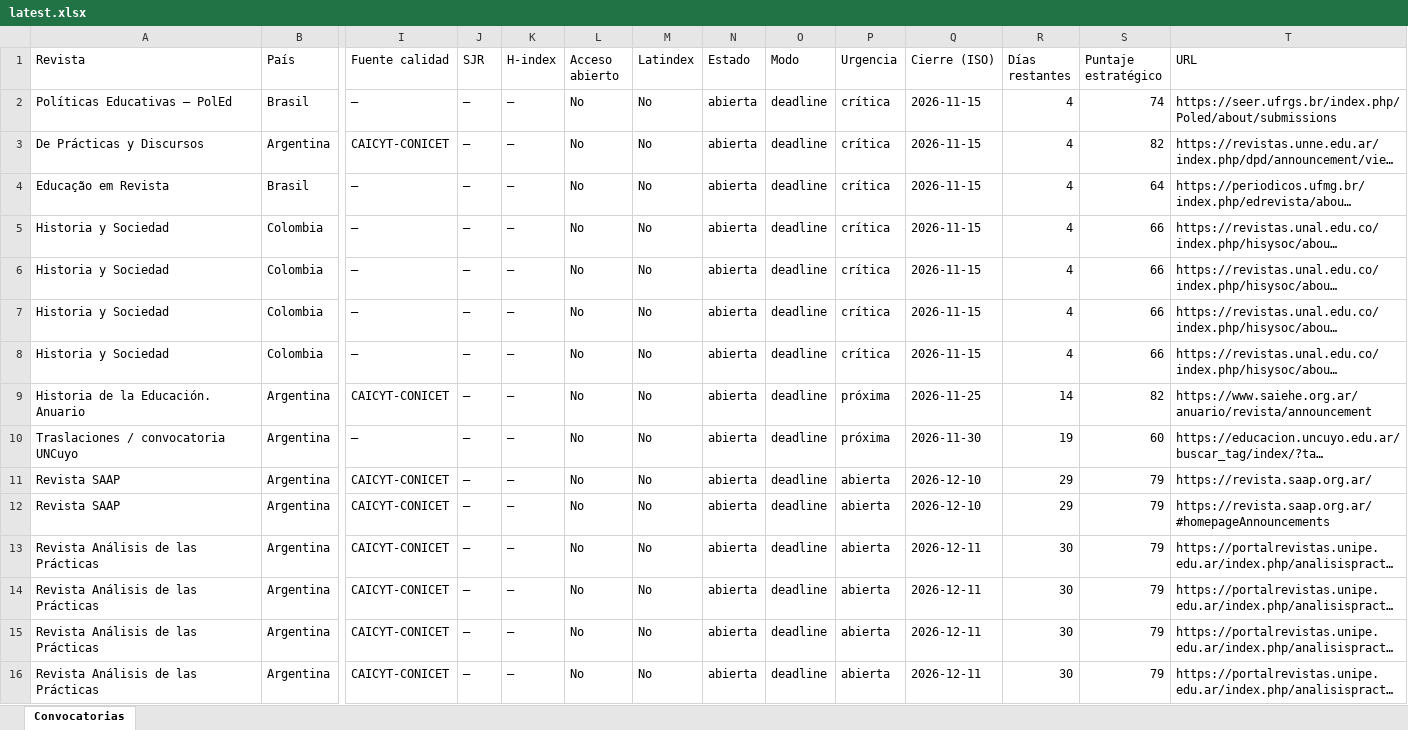
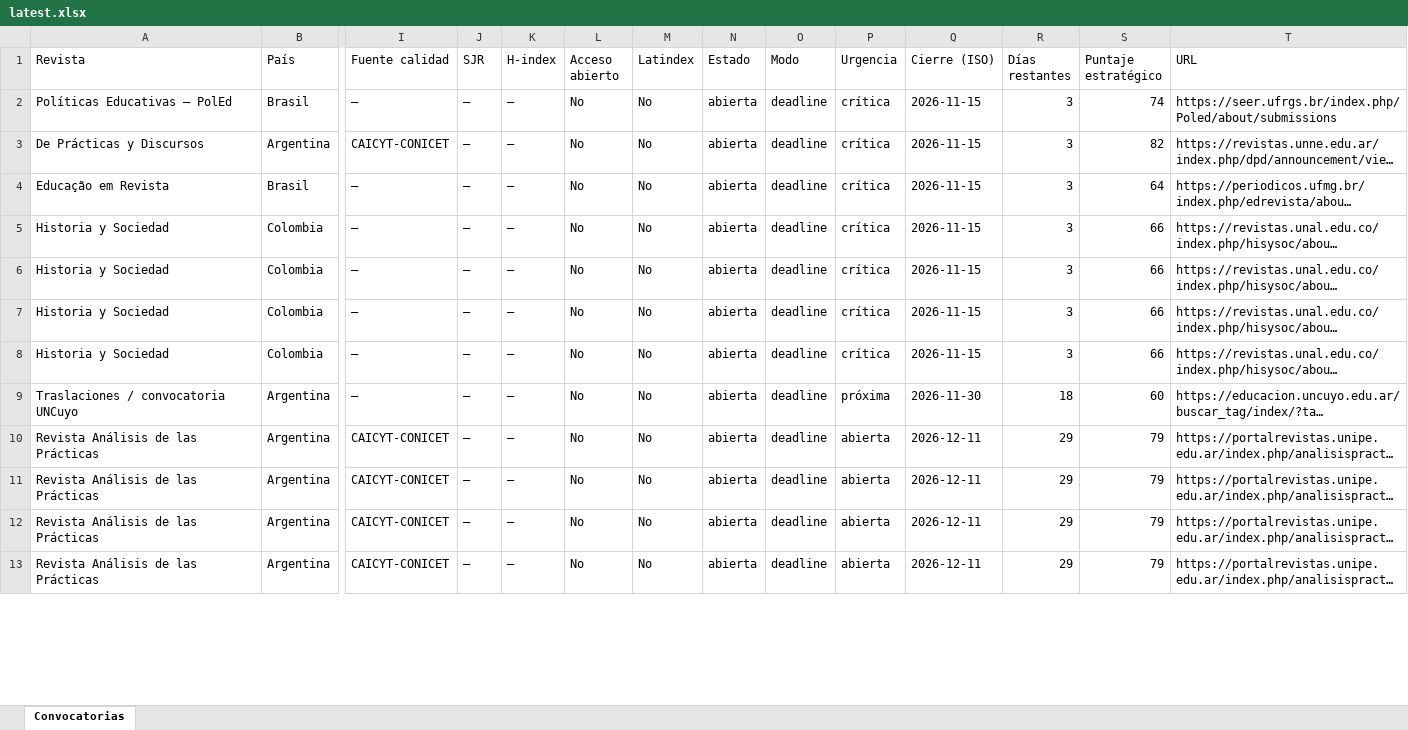
Before and after one commit to eaguirre25/SCRAPEADORACADEMICUS, an Excel workbook: docs/data/latest.xlsx, sheet Convocatorias, drawn as a sheet; only a part is shown, gaps mark what is left out; long unchanged cells end in …; values as stored, in another font and other column widths than the file's, no cell formats; removed rows and columns are numbered as before the commit, all else as after; rows hold the shown columns only; the diff covers the shown part only; the diff names each change by its address in the sheet, - before the commit and + after, or states it on an @@ line.

```diff
--- a/docs/data/latest.xlsx (sheet Convocatorias)
+++ b/docs/data/latest.xlsx (sheet Convocatorias)
-R2:R8 (Días restantes): 4
+R2:R8 (Días restantes): 3
-row 9: Historia de la Educación. Anuario | Argentina | CAICYT-CONICET | — | — | No | No | abierta | deadline | próxima | 2026-11-25 | 14 | 82 | https://www.saiehe.org.ar/anuario/revista/announcement
-R9 (Días restantes): 19
+R9 (Días restantes): 18
-row 11: Revista SAAP | Argentina | CAICYT-CONICET | — | — | No | No | abierta | deadline | abierta | 2026-12-10 | 29 | 79 | https://revista.saap.org.ar/
-row 12: Revista SAAP | Argentina | CAICYT-CONICET | — | — | No | No | abierta | deadline | abierta | 2026-12-10 | 29 | 79 | https://revista.saap.org.ar/#homepageAnnouncements
-R10:R13 (Días restantes): 30
+R10:R13 (Días restantes): 29
```
Also changed, not shown: 2 added rows, 2 removed rows and 23 edited cells elsewhere in this sheet, cell formats, 6 other files.
